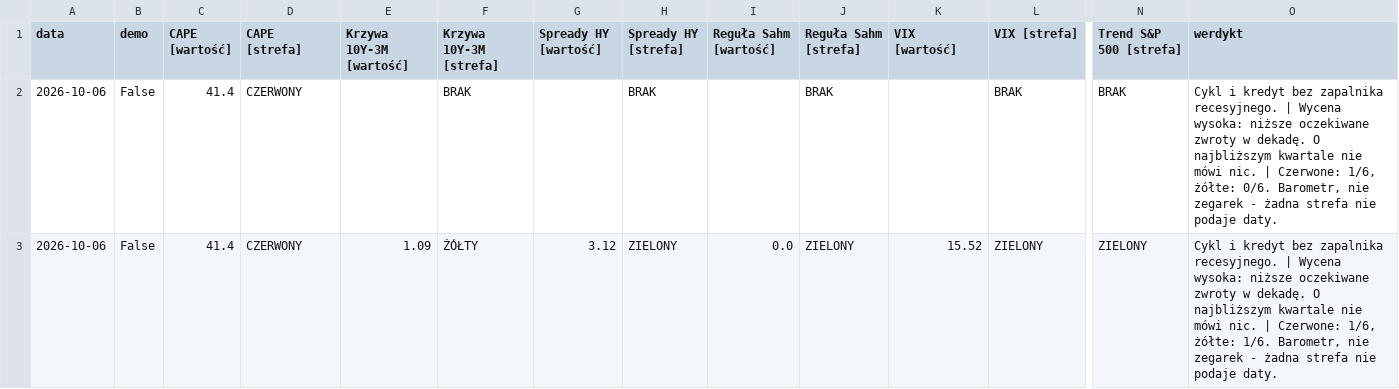
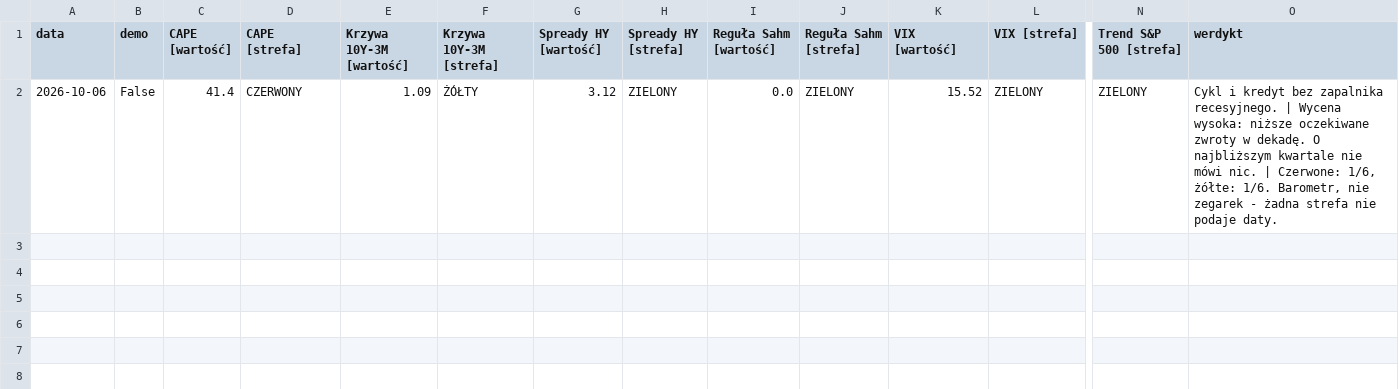
Before and after one commit to codeofnature/market_compass, a CSV file: kompas_wyniki/kompas_historia.csv, drawn as a sheet; only a part is shown, gaps mark what is left out; rows hold the shown columns only; the diff names each change by its address in the sheet, - before the commit and + after, or states it on an @@ line.

Commit message:
Update kompas_historia.csv with new data entries

```diff
--- a/kompas_wyniki/kompas_historia.csv
+++ b/kompas_wyniki/kompas_historia.csv
-row 2: 2026-10-06 | False | 41.4 | CZERWONY |  | BRAK |  | BRAK |  | BRAK |  | BRAK | BRAK | Cykl i kredyt bez zapalnika recesyjnego. | Wycena wysoka: niższe oczekiwane zwroty w dekadę. O najbliższym kwartale nie mówi nic. | Czerwone: 1/6, żółte: 0/6. Barometr, nie zegarek - żadna strefa nie podaje daty.
```
